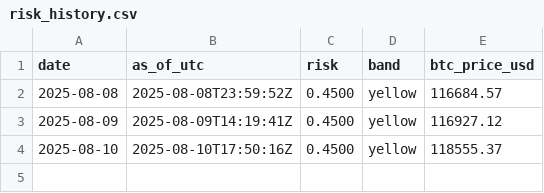
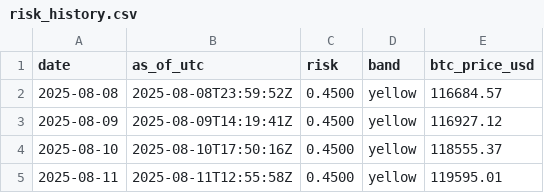
Before and after one commit to firemansghost/grayghost-risk, a CSV file: data/risk_history.csv, drawn as a sheet.

```diff
--- a/data/risk_history.csv
+++ b/data/risk_history.csv
@@ -4 +4,2 @@ date,as_of_utc,risk,band,btc_price_usd
 2025-08-10,2025-08-10T17:50:16Z,0.4500,yellow,118555.37
+2025-08-11,2025-08-11T12:55:58Z,0.4500,yellow,119595.01
```
Also changed, not shown: 2 other files.
